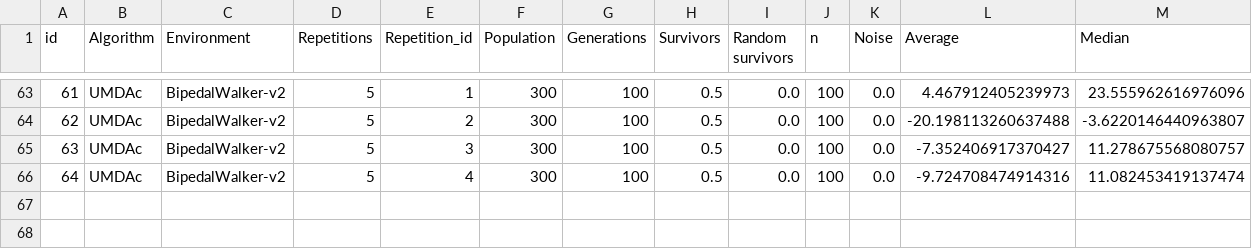
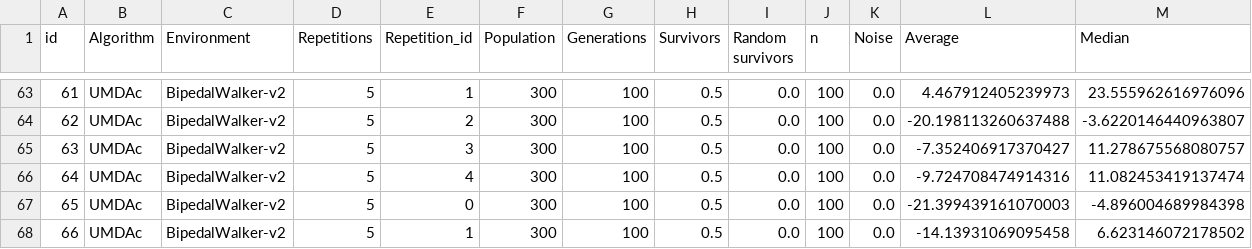
Before and after one commit to mikelma/UMDAc-Experiments, a CSV file: results/main.csv, drawn as a sheet; only a part is shown, gaps mark what is left out; rows hold the shown columns only; the diff names each change by its address in the sheet, - before the commit and + after, or states it on an @@ line.

```diff
--- a/results/main.csv
+++ b/results/main.csv
+row 67: 65 | UMDAc | BipedalWalker-v2 | 5 | 0 | 300 | 100 | 0.5 | 0.0 | 100 | 0.0 | -21.399439161070003 | -4.896004689984398
+row 68: 66 | UMDAc | BipedalWalker-v2 | 5 | 1 | 300 | 100 | 0.5 | 0.0 | 100 | 0.0 | -14.13931069095458 | 6.623146072178502
```
Also changed, not shown: 4 other files.
